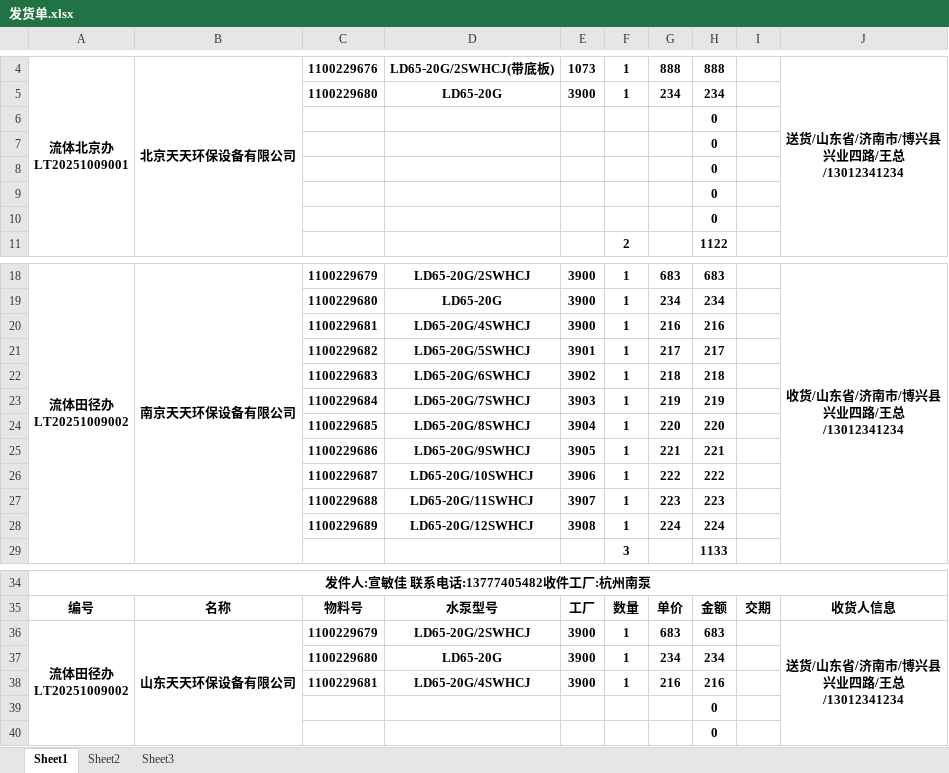
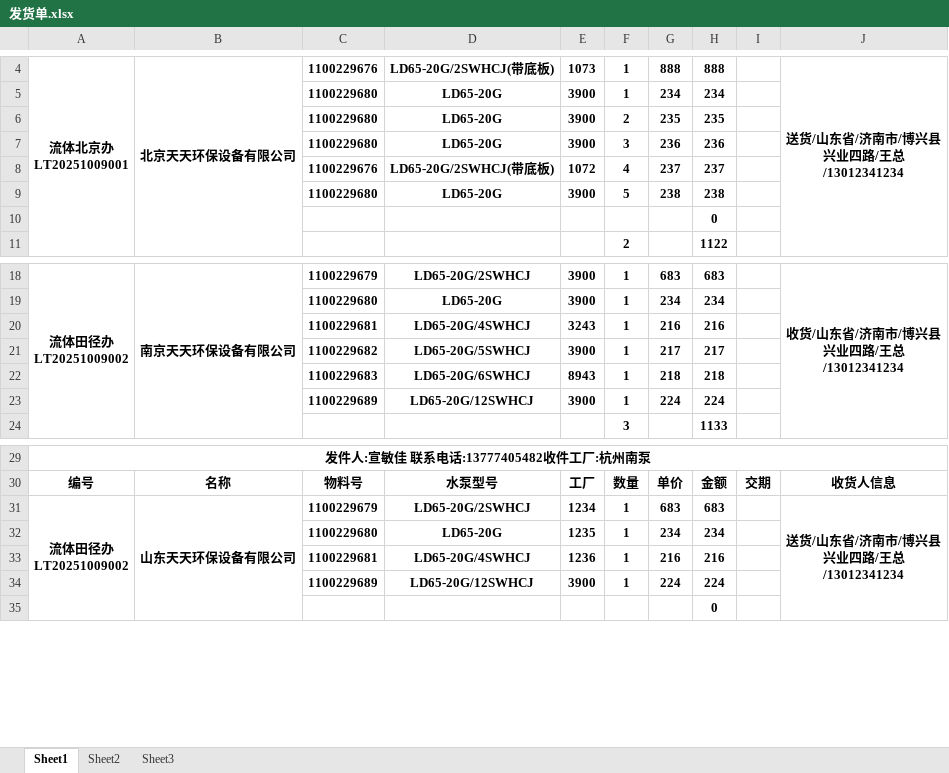
Before and after one commit to huwenyang12/NF-Pump-industry, an Excel workbook: 发货单.xlsx, sheet Sheet1, drawn as a sheet; only a part is shown, gaps mark what is left out; values as stored, in another font and other column widths than the file's, no borders; removed rows and columns are numbered as before the commit, all else as after; the diff names each change by its address in the sheet, - before the commit and + after, or states it on an @@ line.

```diff
--- a/发货单.xlsx (sheet Sheet1)
+++ b/发货单.xlsx (sheet Sheet1)
-row 6:  |  |  |  |  |  |  | 0
-row 7:  |  |  |  |  |  |  | 0
-row 8:  |  |  |  |  |  |  | 0
-row 9:  |  |  |  |  |  |  | 0
+row 6:  |  | 1100229680 | LD65-20G | 3900 | 2 | 235 | 235
+row 7:  |  | 1100229680 | LD65-20G | 3900 | 3 | 236 | 236
+row 8:  |  | 1100229676 | LD65-20G/2SWHCJ(带底板) | 1072 | 4 | 237 | 237
+row 9:  |  | 1100229680 | LD65-20G | 3900 | 5 | 238 | 238
-E20: 3900
+E20: 3243
-E21: 3901
+E21: 3900
-E22: 3902
+E22: 8943
-row 23:  |  | 1100229684 | LD65-20G/7SWHCJ | 3903 | 1 | 219 | 219
-row 24:  |  | 1100229685 | LD65-20G/8SWHCJ | 3904 | 1 | 220 | 220
-row 25:  |  | 1100229686 | LD65-20G/9SWHCJ | 3905 | 1 | 221 | 221
-row 26:  |  | 1100229687 | LD65-20G/10SWHCJ | 3906 | 1 | 222 | 222
-row 27:  |  | 1100229688 | LD65-20G/11SWHCJ | 3907 | 1 | 223 | 223
-E23: 3908
+E23: 3900
-E31: 3900
+E31: 1234
-E32: 3900
+E32: 1235
-E33: 3900
+E33: 1236
-row 39:  |  |  |  |  |  |  | 0
+row 34:  |  | 1100229689 | LD65-20G/12SWHCJ | 3900 | 1 | 224 | 224
```
Also changed, not shown: 2 other files.
